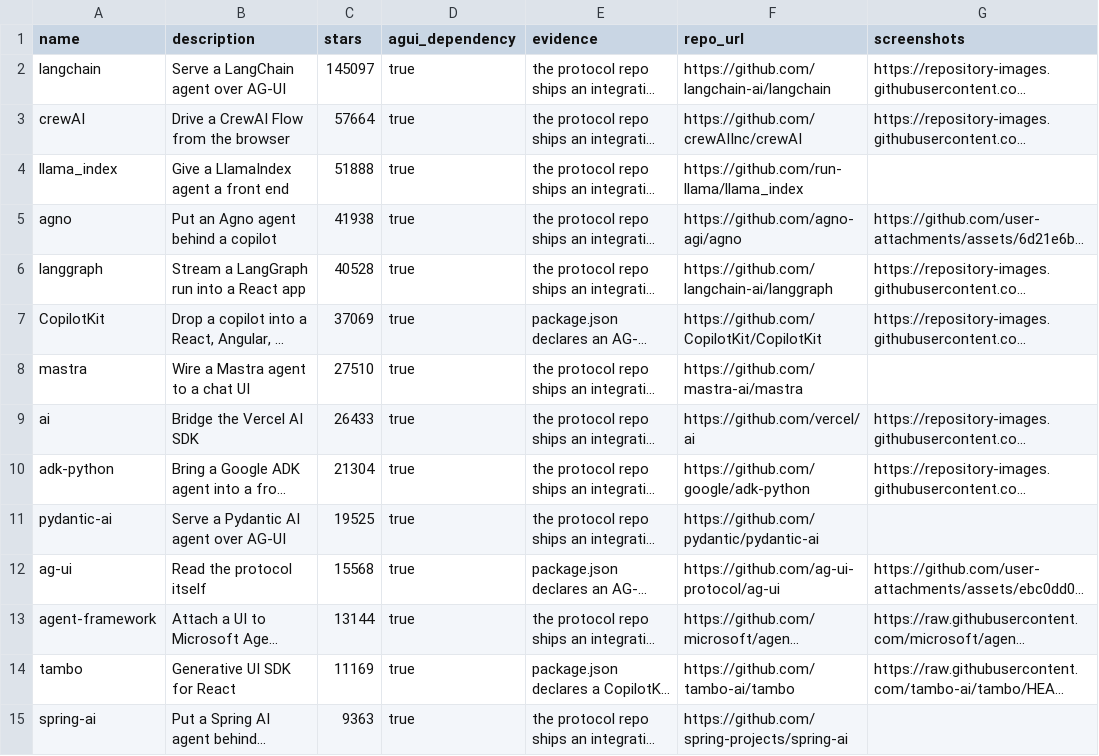
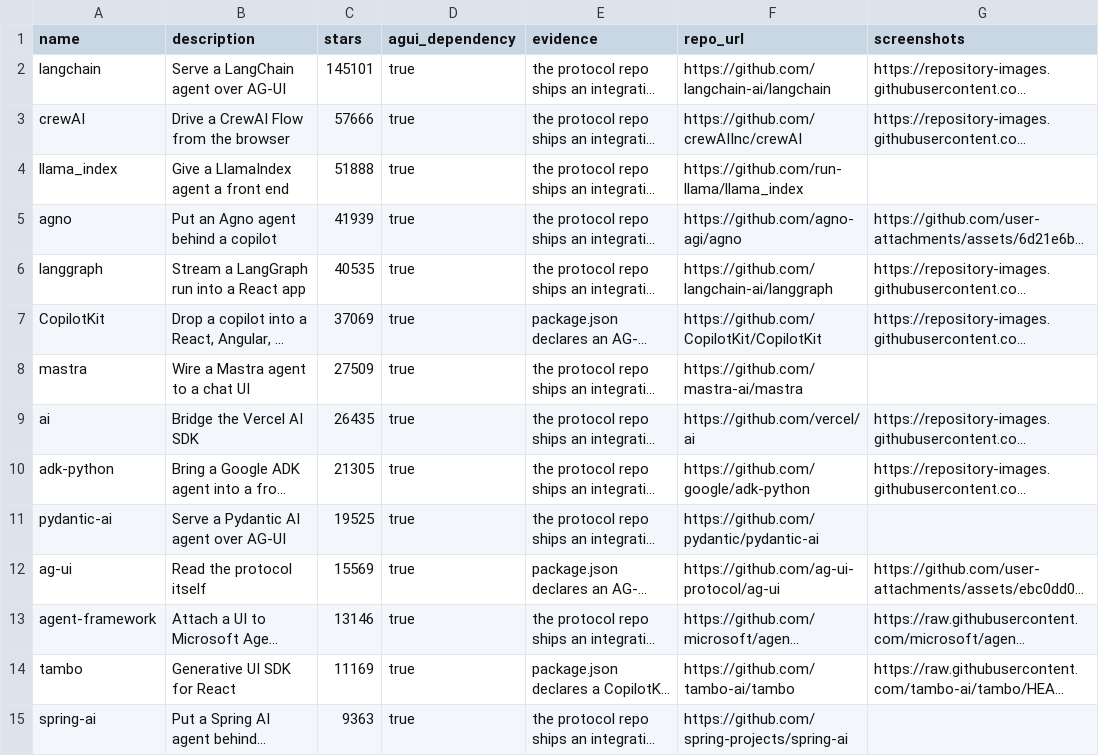
Before and after one commit to ZeroPointRepo/awesome-ag-ui, a CSV file: catalog.csv, drawn as a sheet; only a part is shown; long unchanged cells end in …; the diff covers the shown part only; the diff names each change by its address in the sheet, - before the commit and + after, or states it on an @@ line.

```diff
--- a/catalog.csv
+++ b/catalog.csv
-C2 (stars): 145097
+C2 (stars): 145101
-C3 (stars): 57664
+C3 (stars): 57666
-C5 (stars): 41938
+C5 (stars): 41939
-C6 (stars): 40528
+C6 (stars): 40535
-C8 (stars): 27510
+C8 (stars): 27509
-C9 (stars): 26433
+C9 (stars): 26435
-C10 (stars): 21304
+C10 (stars): 21305
-C12 (stars): 15568
+C12 (stars): 15569
-C13 (stars): 13144
+C13 (stars): 13146
```
Also changed, not shown: 3 added rows, 4 removed rows and 4 edited cells elsewhere in this file, 3 other files.
